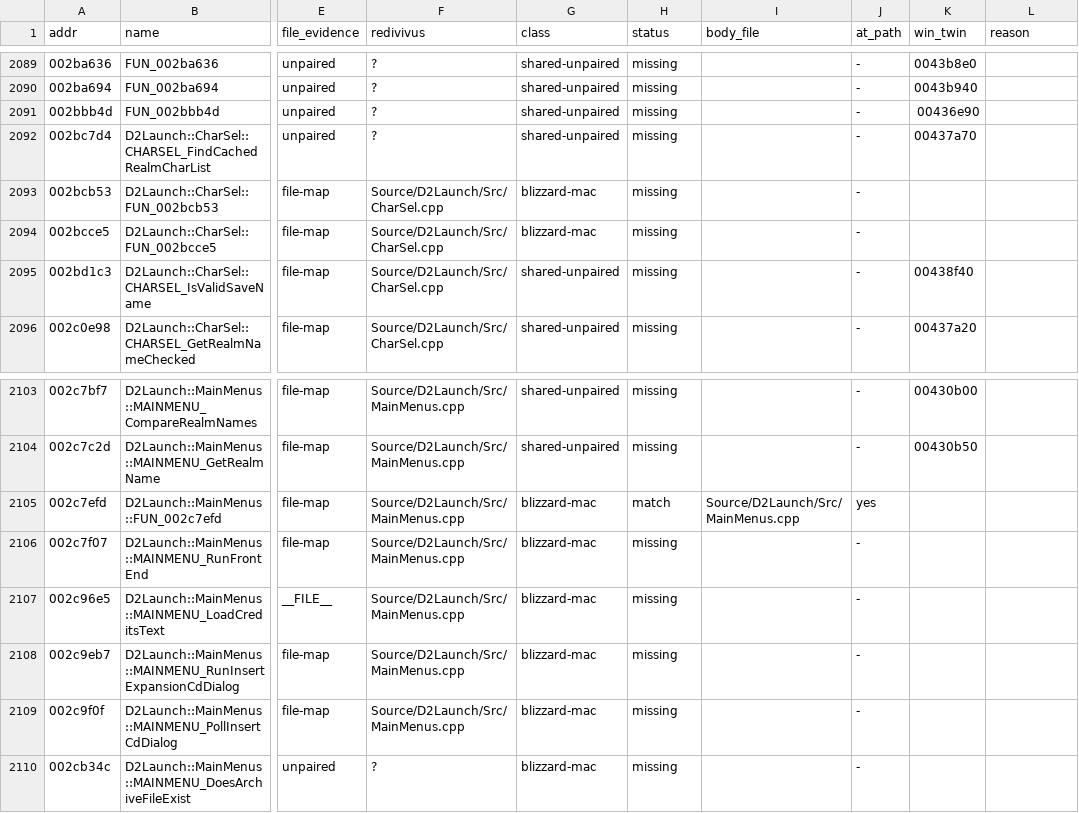
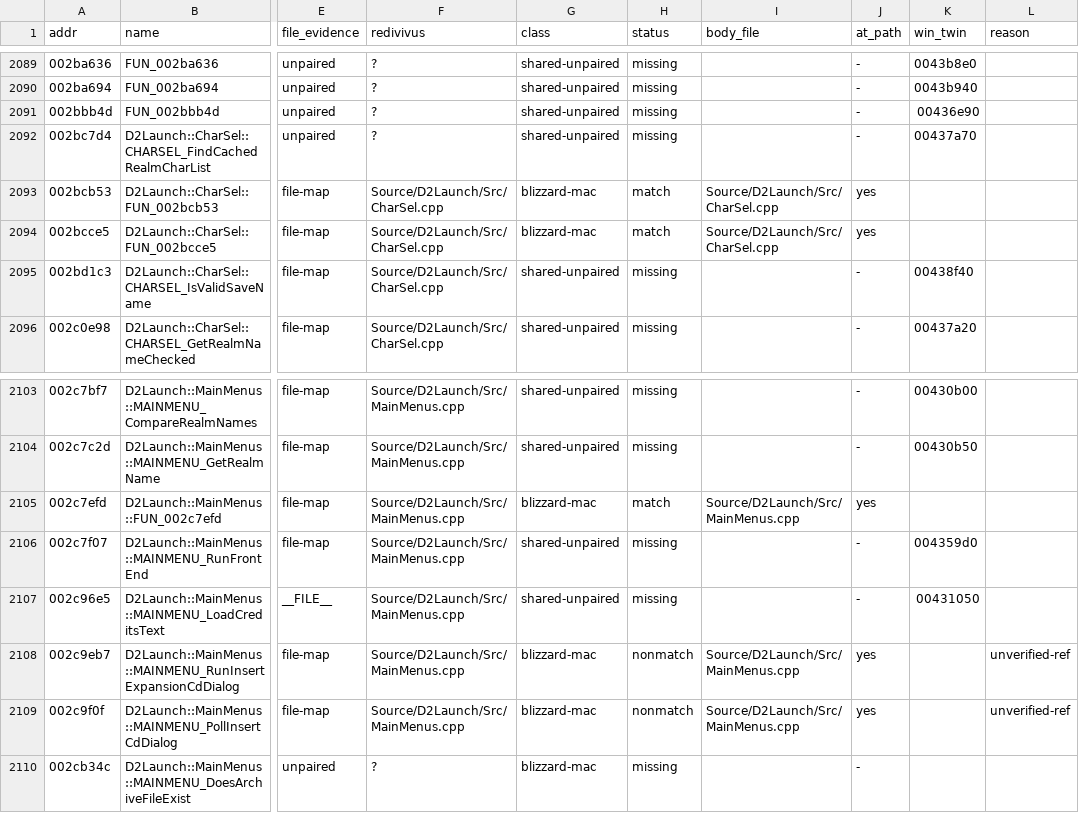
Before and after one commit to jaenster/redivivus, a TSV file: asm_matching/mac/coverage.tsv, drawn as a sheet; only a part is shown, gaps mark what is left out; the diff names each change by its address in the sheet, - before the commit and + after, or states it on an @@ line.

```diff
--- a/asm_matching/mac/coverage.tsv
+++ b/asm_matching/mac/coverage.tsv
-H2093:H2094 (status): missing
+H2093:H2094 (status): match
-I2093:I2094 (body_file): (empty)
+I2093:I2094 (body_file): Source/D2Launch/Src/CharSel.cpp
-J2093:J2094 (at_path): -
+J2093:J2094 (at_path): yes
-G2106:G2107 (class): blizzard-mac
+G2106:G2107 (class): shared-unpaired
-K2106 (win_twin): (empty)
+K2106 (win_twin): 004359d0
-K2107 (win_twin): (empty)
+K2107 (win_twin): 00431050
-H2108:H2109 (status): missing
+H2108:H2109 (status): nonmatch
-I2108:I2109 (body_file): (empty)
+I2108:I2109 (body_file): Source/D2Launch/Src/MainMenus.cpp
-J2108:J2109 (at_path): -
+J2108:J2109 (at_path): yes
-L2108:L2109 (reason): (empty)
+L2108:L2109 (reason): unverified-ref
```
Also changed, not shown: asm_matching/mac/reasons.tsv, 3 other files.
